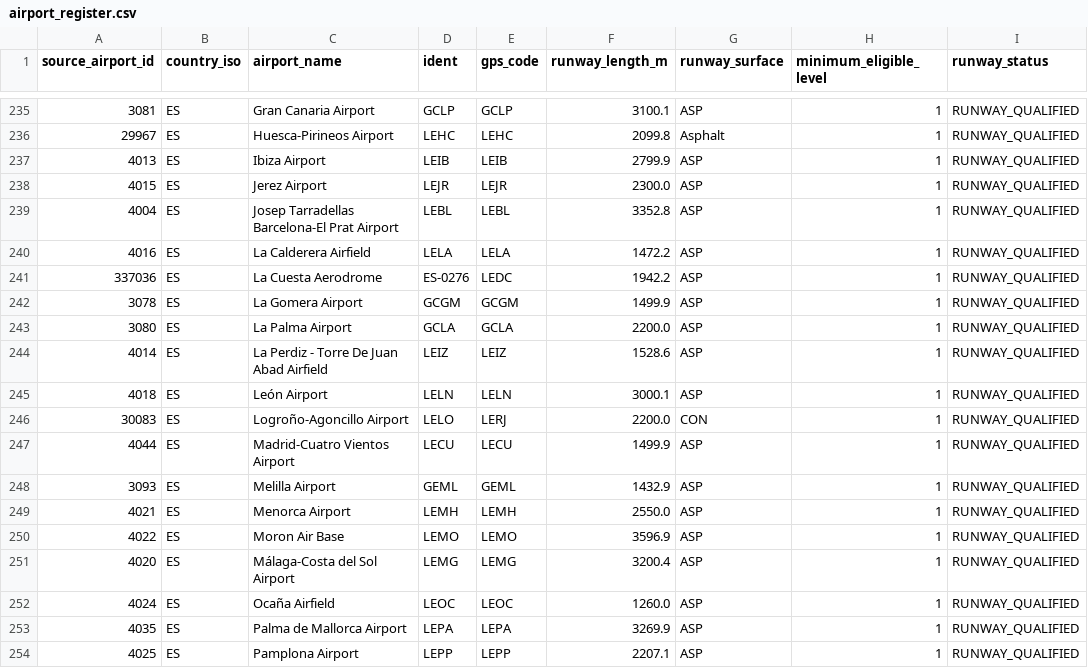
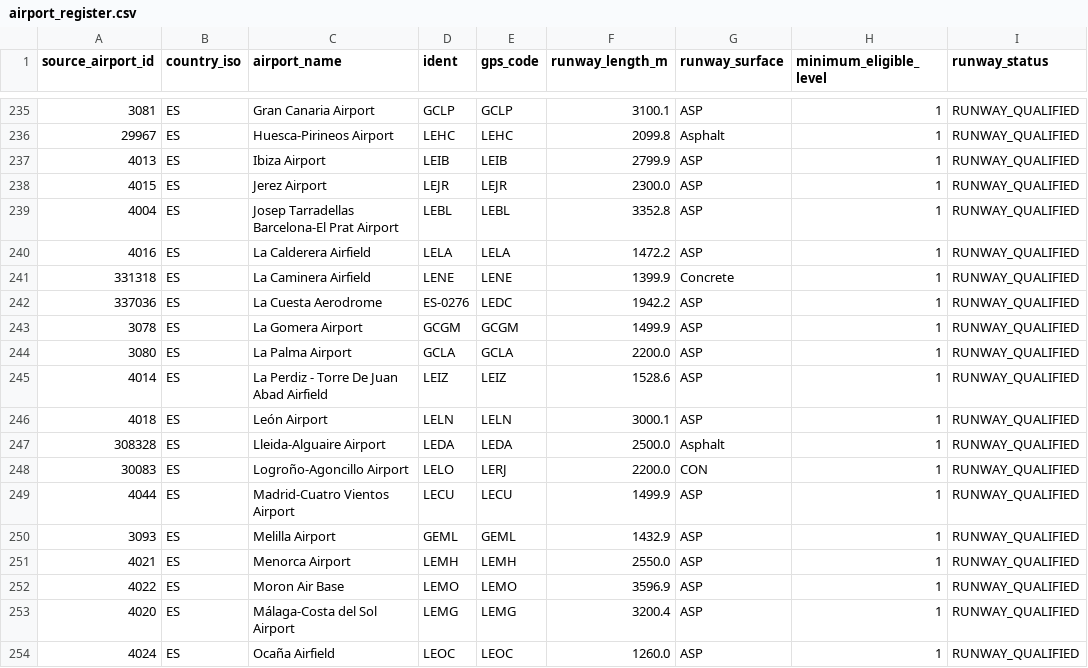
Before and after one commit to bracko87/Airlinerra, a CSV file: data/airports/airport_register.csv, drawn as a sheet; only a part is shown, gaps mark what is left out; the shorter side is filled out with more unchanged rows; the diff names each change by its address in the sheet, - before the commit and + after, or states it on an @@ line.

```diff
--- a/data/airports/airport_register.csv
+++ b/data/airports/airport_register.csv
+row 241: 331318 | ES | La Caminera Airfield | LENE | LENE | 1399.9 | Concrete | 1 | RUNWAY_QUALIFIED
+row 247: 308328 | ES | Lleida-Alguaire Airport | LEDA | LEDA | 2500.0 | Asphalt | 1 | RUNWAY_QUALIFIED
```
Also changed, not shown: data/airports/generated/group9/group9_technical_candidates.csv, 3 other files.
